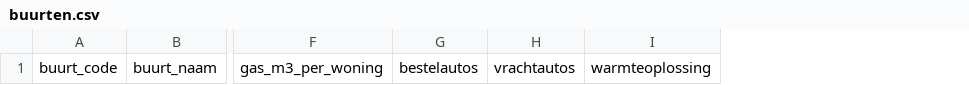
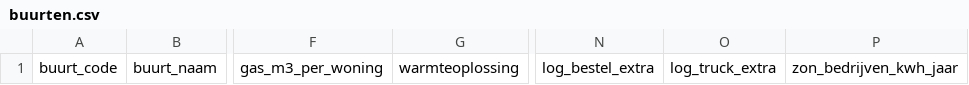
Before and after one commit to ottofabius-krachtwerk/netbelasting-oegstgeest, a CSV file: data/real/buurten.csv, drawn as a sheet; only a part is shown, gaps mark what is left out; removed rows and columns are numbered as before the commit, all else as after; the diff names each change by its address in the sheet, - before the commit and + after, or states it on an @@ line.

```diff
--- a/data/real/buurten.csv
+++ b/data/real/buurten.csv
-column G, row 1: bestelautos
-column H, row 1: vrachtautos
+column N, row 1: log_bestel_extra
+column O, row 1: log_truck_extra
+column P, row 1: zon_bedrijven_kwh_jaar
```
Also changed, not shown: data/mock/buurten.csv, data/mock/parameters.csv, 13 other files.
